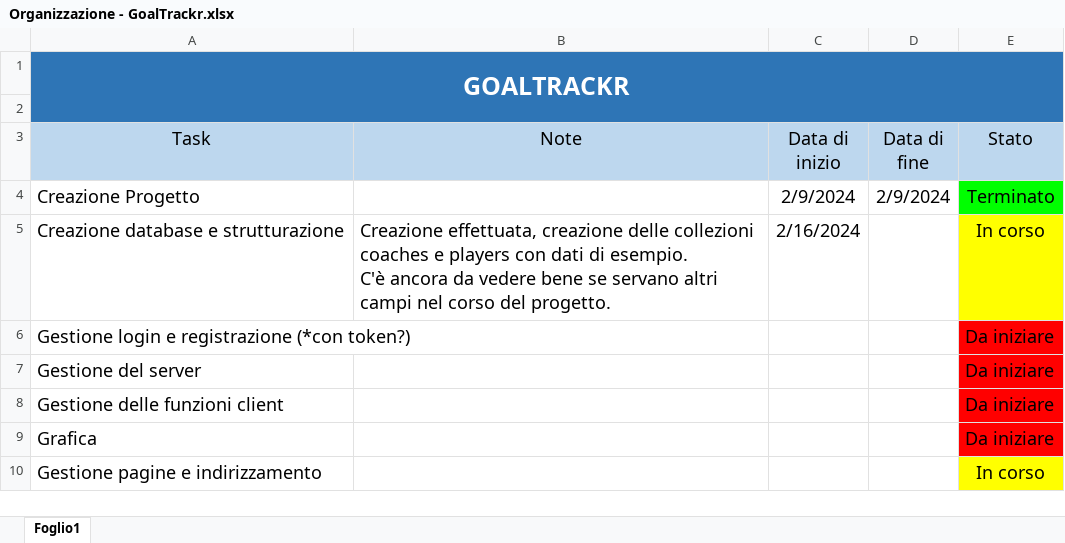
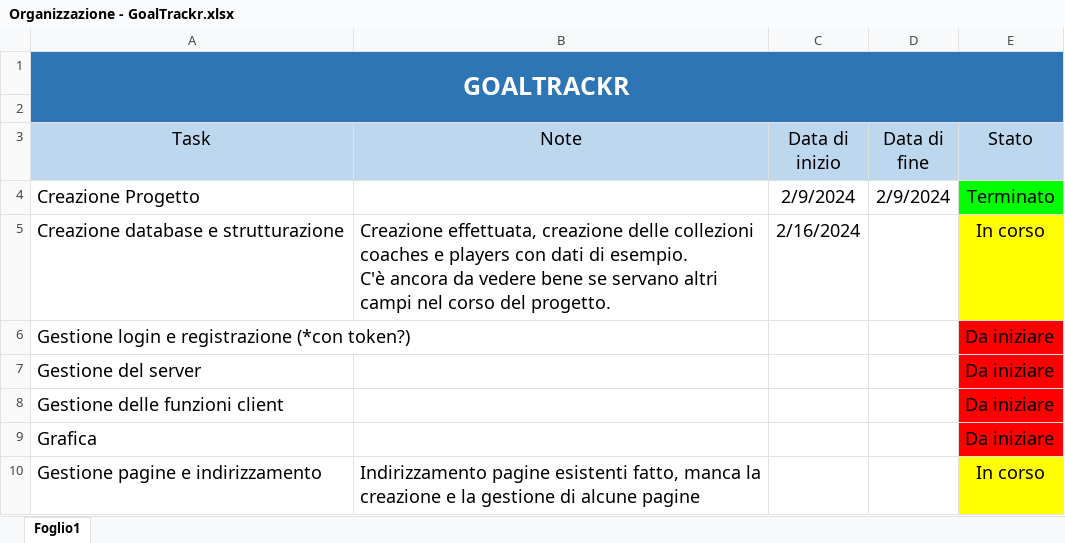
Before and after one commit to CerratoDiego/GoalTrackr, an Excel workbook: organization/Organizzazione - GoalTrackr.xlsx, sheet Foglio1, drawn as a sheet; values as stored, in another font and other column widths than the file's, no borders; the diff names each change by its address in the sheet, - before the commit and + after, or states it on an @@ line.

Commit message:
Update organizzativo

```diff
--- a/organization/Organizzazione - GoalTrackr.xlsx (sheet Foglio1)
+++ b/organization/Organizzazione - GoalTrackr.xlsx (sheet Foglio1)
-B10 (Note): (empty)
+B10 (Note): Indirizzamento pagine esistenti fatto, manca la creazione e la gestione di alcune pagine
```
